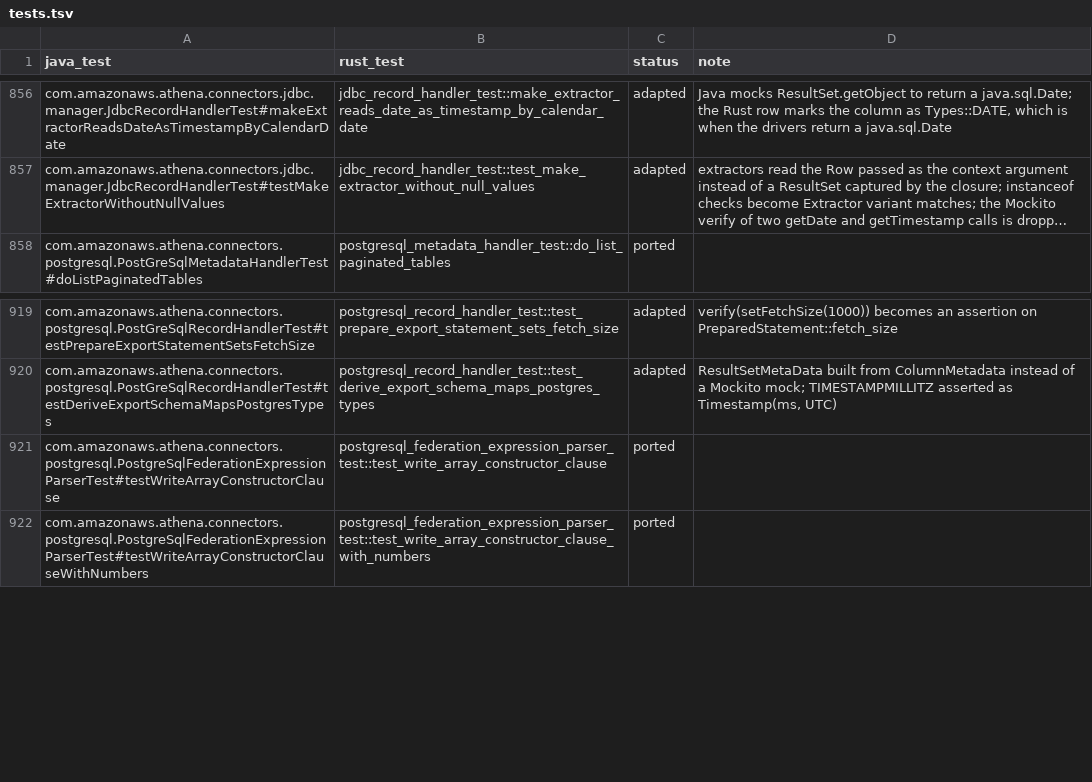
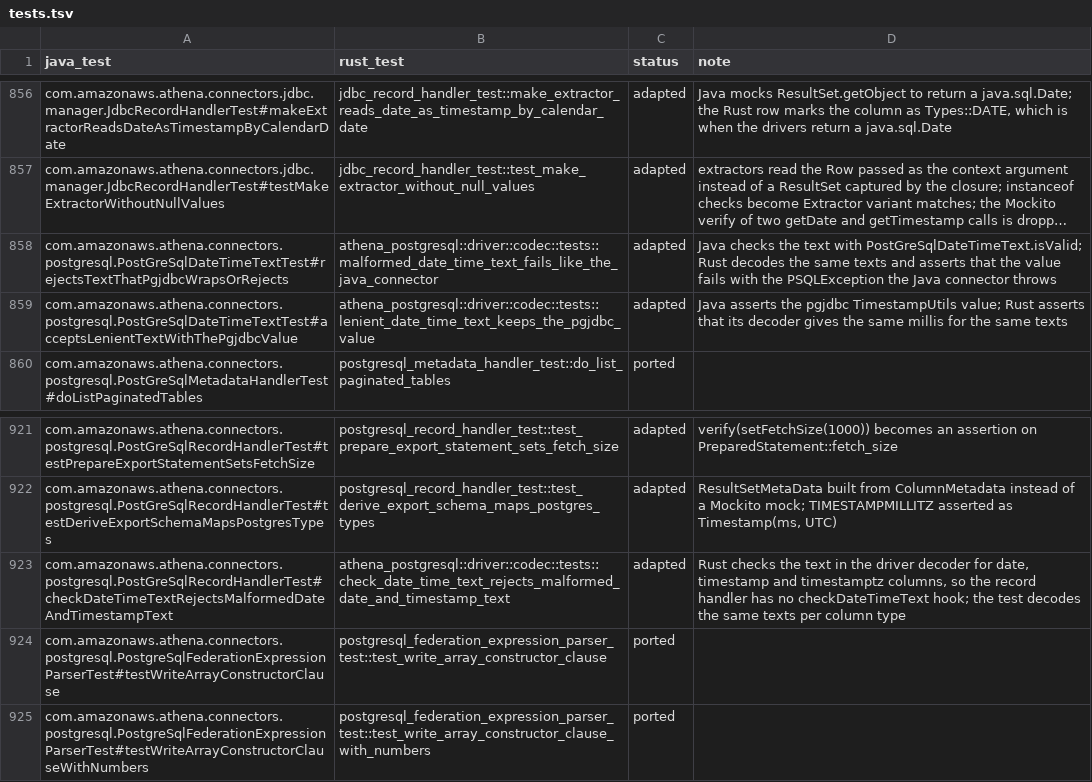
Before and after one commit to never-amazon/aws-athena-query-federation, a TSV file: rust/parity/tests.tsv, drawn as a sheet; only a part is shown, gaps mark what is left out; long unchanged cells end in …; the diff names each change by its address in the sheet, - before the commit and + after, or states it on an @@ line.

Commit message:
Reject malformed PostgreSQL date and timestamp text in Java and Rust
pgjdbc parses each date and time field into an int without an overflow
check and computes the millis on a lenient Calendar, so text such as
9223372036854775807-01-01 or 2020-01-01 2562047788015216:00:00 came back
as a silent wrong value. Out-of-range offsets threw DateTimeException and
ten fraction digits threw IllegalArgumentException, while Rust reported
Bad value for type timestamp, and Rust silently truncated the ten fraction
digits through its generic text fallback. The PostgreSQL record handler
now checks date, timestamp and timestamptz text before the DATEDAY and
DATEMILLI extractors read it, through a new checkDateTimeText hook in
JdbcRecordHandler, and the Rust decoder applies the same rule. Both throw
PSQLException with pgjdbc's own text, Bad value for type
timestamp/date/time: <text>. Lenient text that pgjdbc reads correctly,
such as month 13 or a 2147483647 hour field, keeps its value.

```diff
--- a/rust/parity/tests.tsv
+++ b/rust/parity/tests.tsv
+row 858: com.amazonaws.athena.connectors.postgresql.PostGreSqlDateTimeTextTest#rejectsTextThatPgjdbcWrapsOrRejects | athena_postgresql::driver::codec::tests::malformed_date_time_text_fails_like_the_java_connector | adapted | Java checks the text with PostGreSqlDateTimeText.isValid; Rust decodes the same texts and asserts that the value fails with the PSQLException the Java connector throws
+row 859: com.amazonaws.athena.connectors.postgresql.PostGreSqlDateTimeTextTest#acceptsLenientTextWithThePgjdbcValue | athena_postgresql::driver::codec::tests::lenient_date_time_text_keeps_the_pgjdbc_value | adapted | Java asserts the pgjdbc TimestampUtils value; Rust asserts that its decoder gives the same millis for the same texts
+row 923: com.amazonaws.athena.connectors.postgresql.PostGreSqlRecordHandlerTest#checkDateTimeTextRejectsMalformedDateAndTimestampText | athena_postgresql::driver::codec::tests::check_date_time_text_rejects_malformed_date_and_timestamp_text | adapted | Rust checks the text in the driver decoder for date, timestamp and timestamptz columns, so the record handler has no checkDateTimeText hook; the test decodes the same texts per column type
```
Also changed, not shown: 7 other files.
